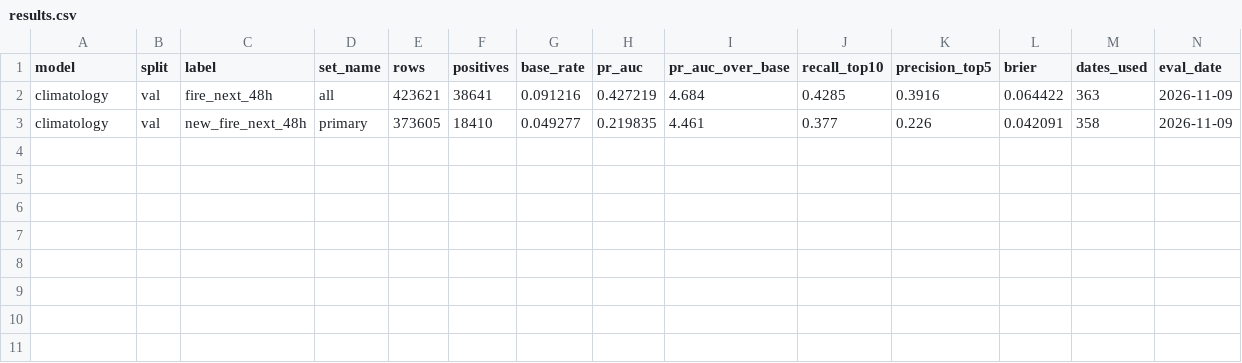
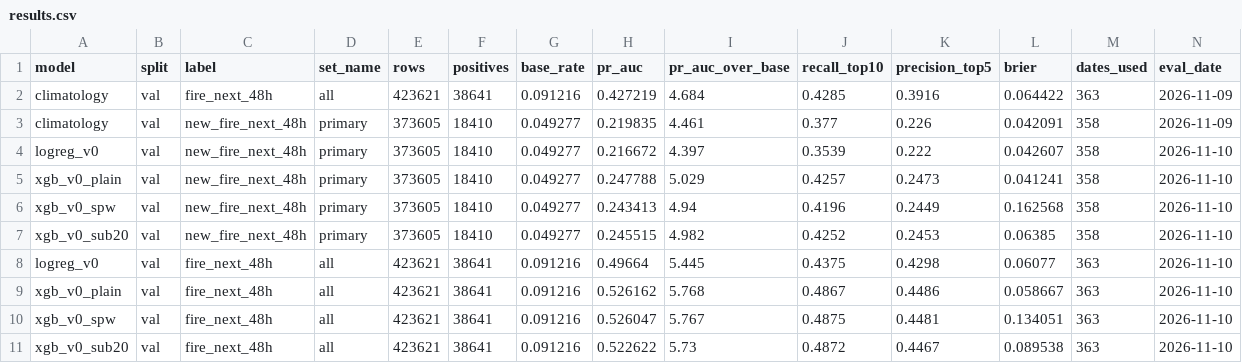
Before and after one commit to Himanshu-GenAI/2nd-Year-Mini-Project, a CSV file: docs/results.csv, drawn as a sheet; the diff names each change by its address in the sheet, - before the commit and + after, or states it on an @@ line.

Commit message:
Day 2: Model v0 without weather, imbalance comparison

```diff
--- a/docs/results.csv
+++ b/docs/results.csv
+row 4: logreg_v0 | val | new_fire_next_48h | primary | 373605 | 18410 | 0.049277 | 0.216672 | 4.397 | 0.3539 | 0.222 | 0.042607 | 358 | 2026-11-10
+row 5: xgb_v0_plain | val | new_fire_next_48h | primary | 373605 | 18410 | 0.049277 | 0.247788 | 5.029 | 0.4257 | 0.2473 | 0.041241 | 358 | 2026-11-10
+row 6: xgb_v0_spw | val | new_fire_next_48h | primary | 373605 | 18410 | 0.049277 | 0.243413 | 4.94 | 0.4196 | 0.2449 | 0.162568 | 358 | 2026-11-10
+row 7: xgb_v0_sub20 | val | new_fire_next_48h | primary | 373605 | 18410 | 0.049277 | 0.245515 | 4.982 | 0.4252 | 0.2453 | 0.06385 | 358 | 2026-11-10
+row 8: logreg_v0 | val | fire_next_48h | all | 423621 | 38641 | 0.091216 | 0.49664 | 5.445 | 0.4375 | 0.4298 | 0.06077 | 363 | 2026-11-10
+row 9: xgb_v0_plain | val | fire_next_48h | all | 423621 | 38641 | 0.091216 | 0.526162 | 5.768 | 0.4867 | 0.4486 | 0.058667 | 363 | 2026-11-10
+row 10: xgb_v0_spw | val | fire_next_48h | all | 423621 | 38641 | 0.091216 | 0.526047 | 5.767 | 0.4875 | 0.4481 | 0.134051 | 363 | 2026-11-10
+row 11: xgb_v0_sub20 | val | fire_next_48h | all | 423621 | 38641 | 0.091216 | 0.522622 | 5.73 | 0.4872 | 0.4467 | 0.089538 | 363 | 2026-11-10
```
Also changed, not shown: 8 other files.
